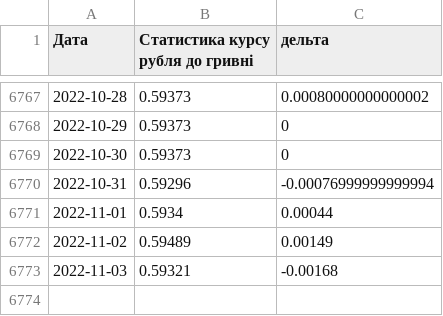
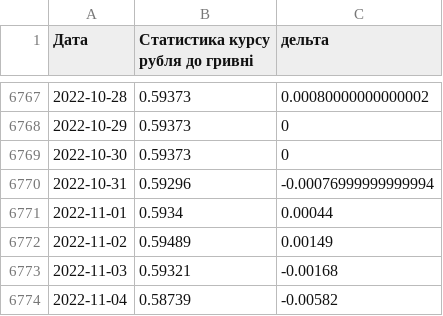
Before and after one commit to uadata/uadata, a CSV file: kurs-hryvni/fubl-to-hryvna.csv, drawn as a sheet; only a part is shown, gaps mark what is left out; the diff names each change by its address in the sheet, - before the commit and + after, or states it on an @@ line.

```diff
--- a/kurs-hryvni/fubl-to-hryvna.csv
+++ b/kurs-hryvni/fubl-to-hryvna.csv
+row 6774: 2022-11-04 | 0.58739 | -0.00582
```
Also changed, not shown: ciny-na-producty.csv, ciny-na-producty/meals-price-cigarety.csv, 35 other files.
